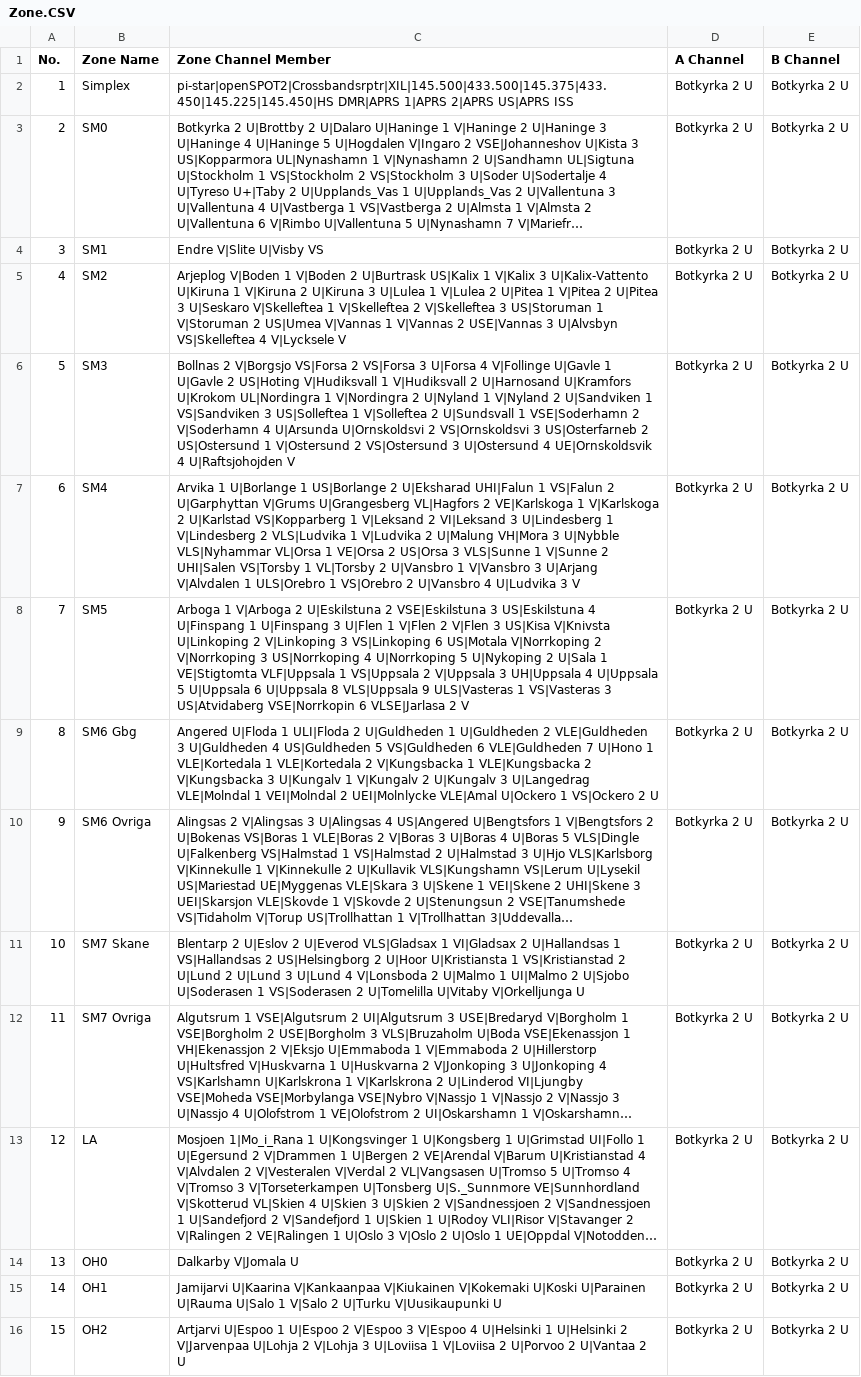
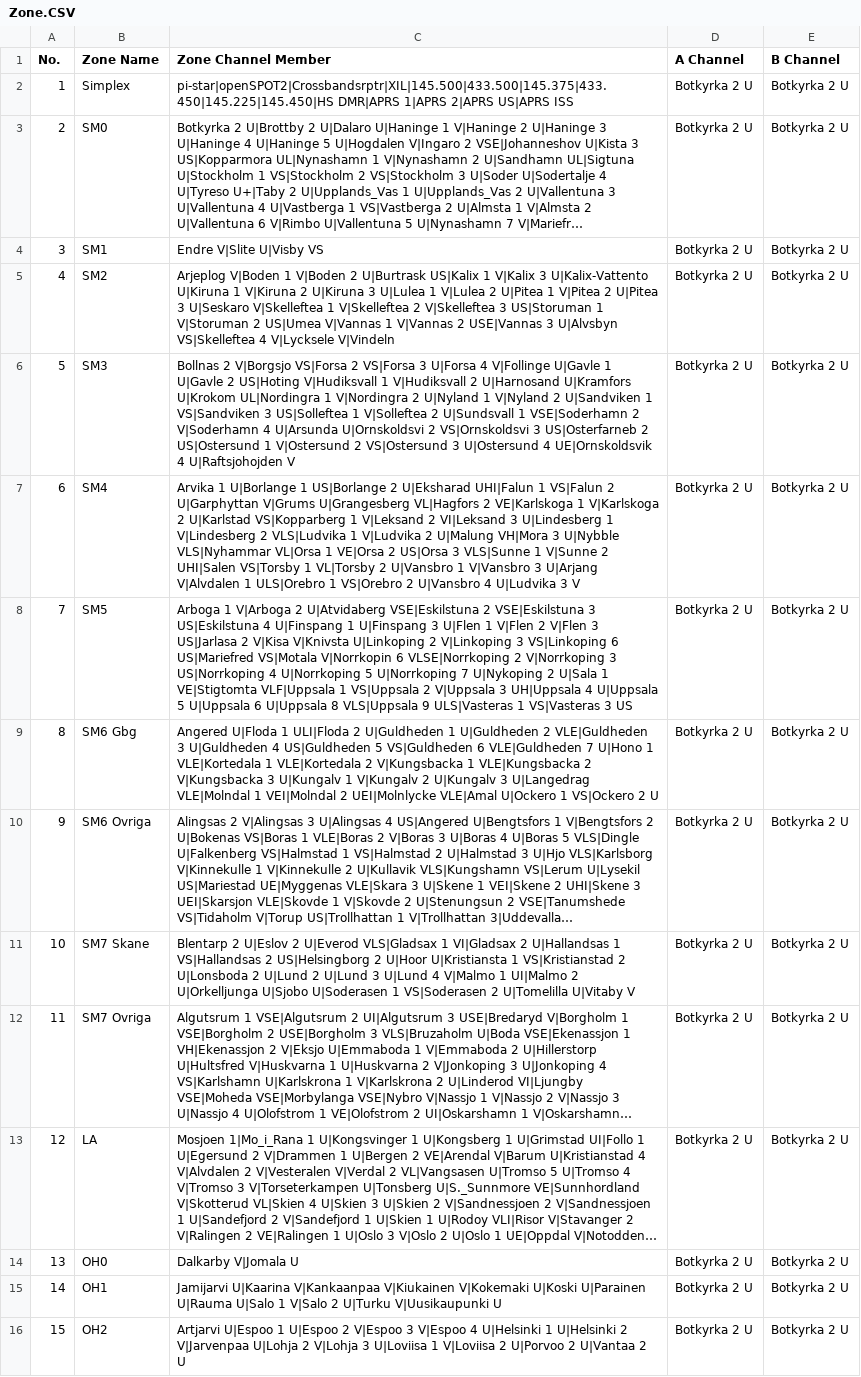
Before and after one commit to sm0rgm/at-d168uv, a CSV file: Zone.CSV, drawn as a sheet; only a part is shown; long unchanged cells end in …; the diff names each change by its address in the sheet, - before the commit and + after, or states it on an @@ line.

Commit message:
Fixat två saknade kanaler i SM5 zonen

```diff
--- a/Zone.CSV
+++ b/Zone.CSV
-C5 (Zone Channel Member): …4 V|Lycksele V
+C5 (Zone Channel Member): …4 V|Lycksele V|Vindeln
-C8 (Zone Channel Member): …V|Arboga 2 U|Eskilstuna 2 VSE|Eskilstuna 3 US|Eskilstuna 4 U|Finspang 1 U|Finspang 3 U|Flen 1 V|Flen 2 V|Flen 3 US|Kisa V|Knivsta U|Linkoping 2 V|Linkoping 3 VS|Linkoping 6 US|Motala V|Norrkoping 2 V|Norrkoping 3 US|Norrkoping 4 U|Norrkoping 5 U|Nykoping 2 U|Sala 1 VE|Stigtomta VLF|Uppsala 1 VS|Uppsala 2 V|Uppsala 3 UH|Uppsala 4 U|Uppsala 5 U|Uppsala 6 U|Uppsala 8 VLS|Uppsala 9 ULS|Vasteras 1 VS|Vasteras 3 US|Atvidaberg VSE|Norrkopin 6 VLSE|Jarlasa 2 V
+C8 (Zone Channel Member): …V|Arboga 2 U|Atvidaberg VSE|Eskilstuna 2 VSE|Eskilstuna 3 US|Eskilstuna 4 U|Finspang 1 U|Finspang 3 U|Flen 1 V|Flen 2 V|Flen 3 US|Jarlasa 2 V|Kisa V|Knivsta U|Linkoping 2 V|Linkoping 3 VS|Linkoping 6 US|Mariefred VS|Motala V|Norrkopin 6 VLSE|Norrkoping 2 V|Norrkoping 3 US|Norrkoping 4 U|Norrkoping 5 U|Norrkoping 7 U|Nykoping 2 U|Sala 1 VE|Stigtomta VLF|Uppsala 1 VS|Uppsala 2 V|Uppsala 3 UH|Uppsala 4 U|Uppsala 5 U|Uppsala 6 U|Uppsala 8 VLS|Uppsala 9 ULS|Vasteras 1 VS|Vasteras 3 US
-C11 (Zone Channel Member): …VS|Kristianstad 2 U|Lund 2 U|Lund 3 U|Lund 4 V|Lonsboda 2 U|Malmo 1 UI|Malmo 2 U|Sjobo U|Soderasen 1 VS|Soderasen 2 U|Tomelilla U|Vitaby V|Orkelljunga U
+C11 (Zone Channel Member): …VS|Kristianstad 2 U|Lonsboda 2 U|Lund 2 U|Lund 3 U|Lund 4 V|Malmo 1 UI|Malmo 2 U|Orkelljunga U|Sjobo U|Soderasen 1 VS|Soderasen 2 U|Tomelilla U|Vitaby V
```
